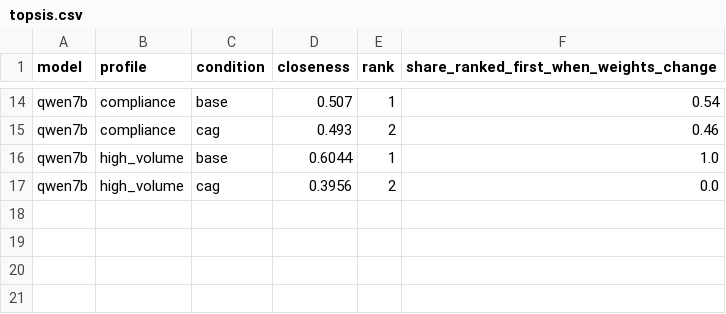
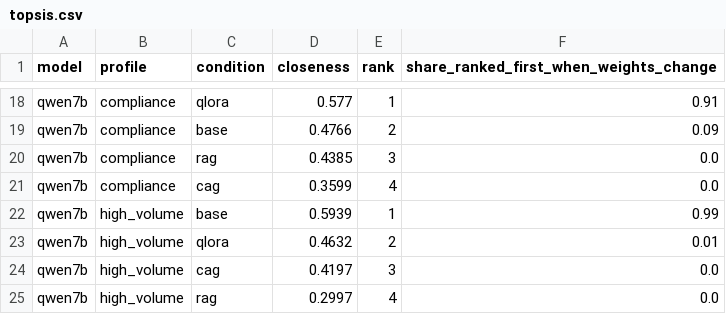
Before and after one commit to faheemjabbar39-hub/llm-knowledge-integration, a CSV file: results/topsis.csv, drawn as a sheet; only a part is shown, gaps mark what is left out; addresses are those after the commit; the diff covers the shown part only; the diff names each change by its address in the sheet, - before the commit and + after, or states it on an @@ line.

```diff
--- a/results/topsis.csv
+++ b/results/topsis.csv
-C18 (condition): base
+C18 (condition): qlora
-D18 (closeness): 0.507
+D18 (closeness): 0.577
-F18: 0.54
+F18: 0.91
-C19 (condition): cag
+C19 (condition): base
-D19 (closeness): 0.493
+D19 (closeness): 0.4766
-F19: 0.46
+F19: 0.09
+row 20: qwen7b | compliance | rag | 0.4385 | 3 | 0.0
+row 21: qwen7b | compliance | cag | 0.3599 | 4 | 0.0
-D22 (closeness): 0.6044
+D22 (closeness): 0.5939
-F22: 1.0
+F22: 0.99
+row 23: qwen7b | high_volume | qlora | 0.4632 | 2 | 0.01
-D24 (closeness): 0.3956
+D24 (closeness): 0.4197
-E24 (rank): 2
+E24 (rank): 3
+row 25: qwen7b | high_volume | rag | 0.2997 | 4 | 0.0
```
Also changed, not shown: 4 added rows and 29 edited cells elsewhere in this file, results/summary.csv, 6 other files.
